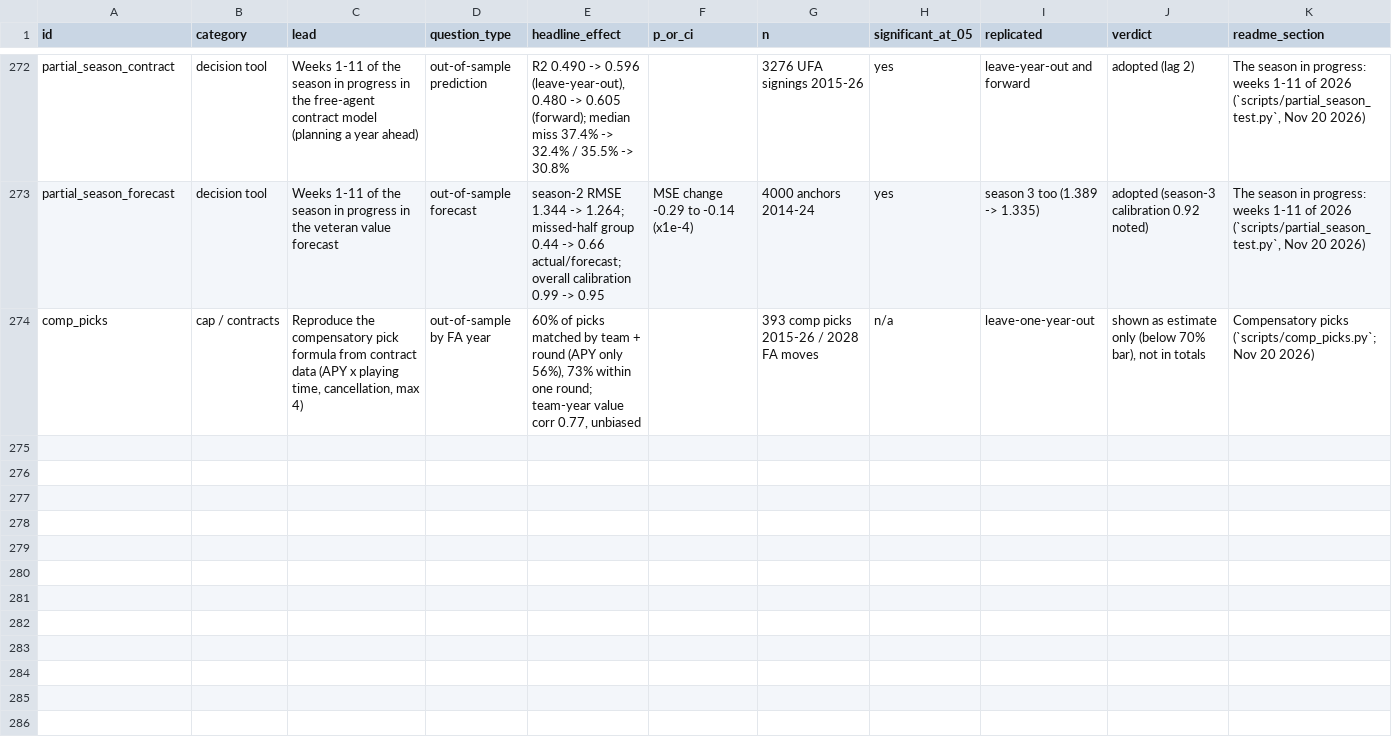
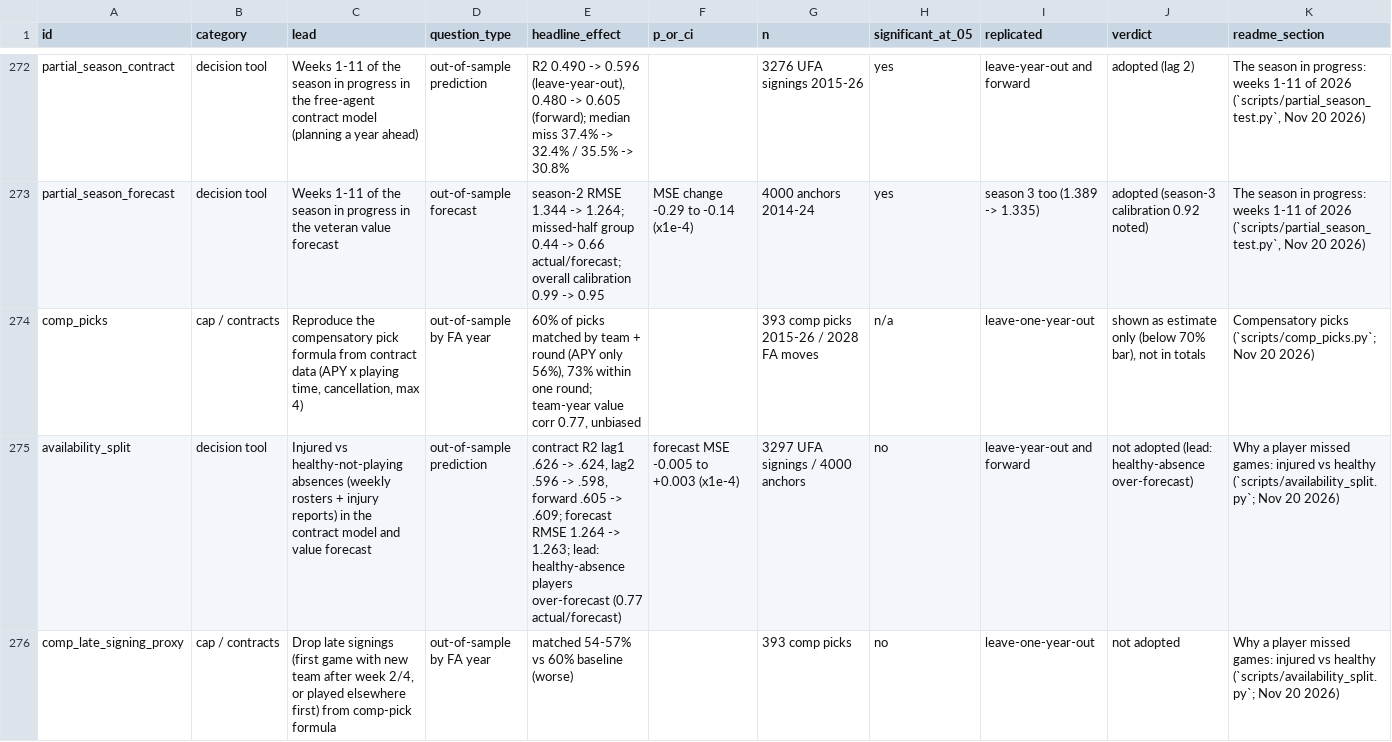
Before and after one commit to natecdavis/nfl-draft-model, a CSV file: reports/ledger.csv, drawn as a sheet; only a part is shown, gaps mark what is left out; rows hold the shown columns only; the diff names each change by its address in the sheet, - before the commit and + after, or states it on an @@ line.

```diff
--- a/reports/ledger.csv
+++ b/reports/ledger.csv
+row 275: availability_split | decision tool | Injured vs healthy-not-playing absences (weekly rosters + injury reports) in the contract model and value forecast | out-of-sample prediction | contract R2 lag1 .626 -> .624, lag2 .596 -> .598, forward .605 -> .609; forecast RMSE 1.264 -> 1.263; lead: healthy-absence players over-forecast (0.77 actual/forecast) | forecast MSE -0.005 to +0.003 (x1e-4) | 3297 UFA signings / 4000 anchors | no | leave-year-out and forward | not adopted (lead: healthy-absence over-forecast) | Why a player missed games: injured vs healthy (`scripts/availability_split.py`; Nov 20 2026)
+row 276: comp_late_signing_proxy | cap / contracts | Drop late signings (first game with new team after week 2/4, or played elsewhere first) from comp-pick formula | out-of-sample by FA year | matched 54-57% vs 60% baseline (worse) |  | 393 comp picks | no | leave-one-year-out | not adopted | Why a player missed games: injured vs healthy (`scripts/availability_split.py`; Nov 20 2026)
```
Also changed, not shown: 4 other files.
